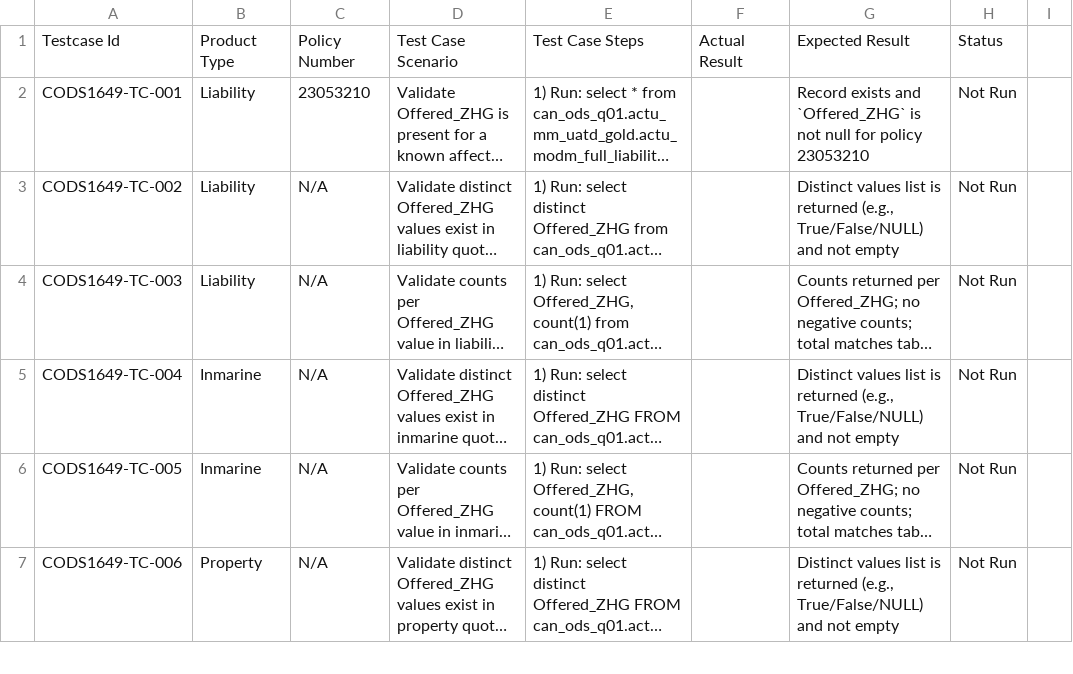
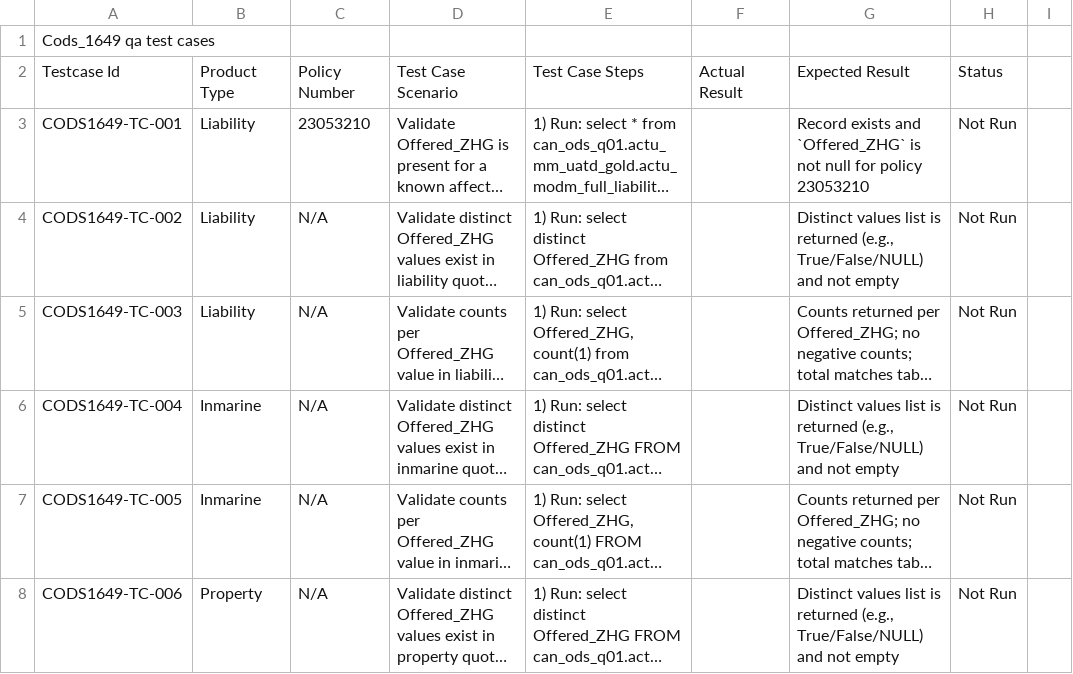
Before and after one commit to AKAGOSAVI/ODS-QA, a CSV file: 1_Base_Repo/CODS_1649 TEST CASES.csv, drawn as a sheet; only a part is shown; long unchanged cells end in ….

Commit message:
Add test cases for CODS1649
Added a new test case for validating Offered_ZHG values in the liability quoted table.

```diff
--- a/1_Base_Repo/CODS_1649 TEST CASES.csv
+++ b/1_Base_Repo/CODS_1649 TEST CASES.csv
@@ -1 +1,2 @@
+Cods_1649 qa test cases
 Testcase Id,Product Type,Policy Number,Test Case Scenario,Test Case Steps,Actual Result,Expected Result,Status
```
